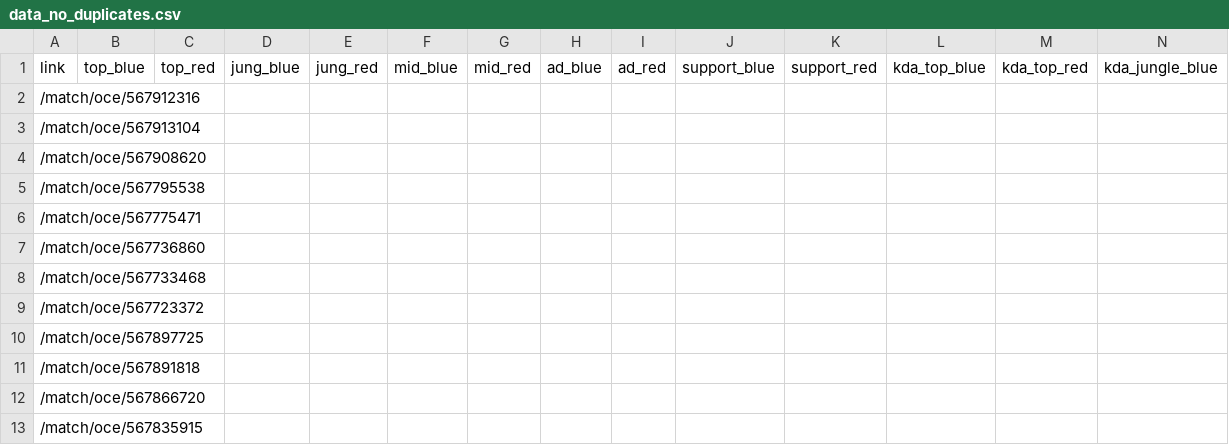
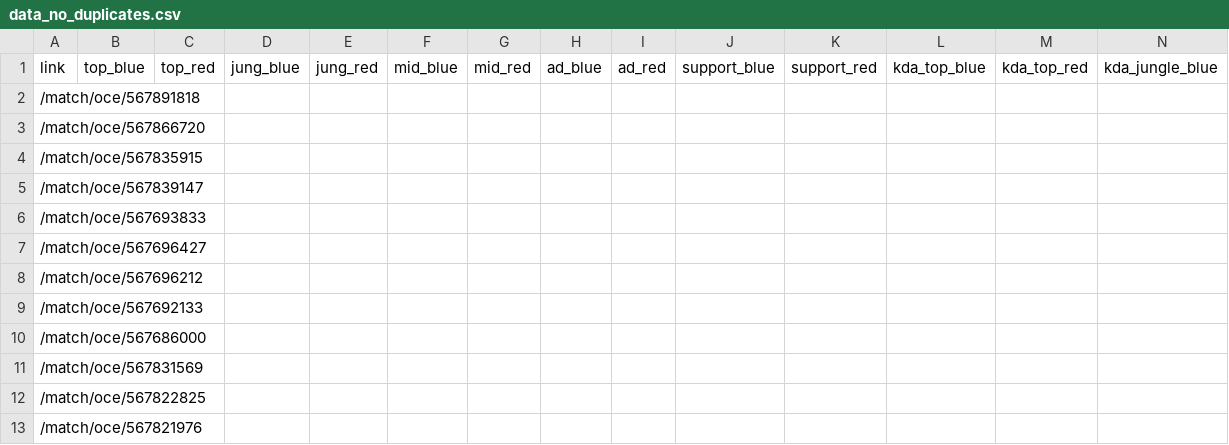
Before and after one commit to trucni2005/LeagueOfLegendsWinRatePredictorAt15, a CSV file: data_no_duplicates.csv, drawn as a sheet; only a part is shown; the shorter side is filled out with more unchanged rows; rows hold the shown columns only; the diff names each change by its address in the sheet, - before the commit and + after, or states it on an @@ line.

```diff
--- a/data_no_duplicates.csv
+++ b/data_no_duplicates.csv
-row 2: /match/oce/567912316
-row 3: /match/oce/567913104
-row 4: /match/oce/567908620
-row 5: /match/oce/567795538
-row 6: /match/oce/567775471
-row 7: /match/oce/567736860
-row 8: /match/oce/567733468
-row 9: /match/oce/567723372
-row 10: /match/oce/567897725
```
Also changed, not shown: data0205.csv.
